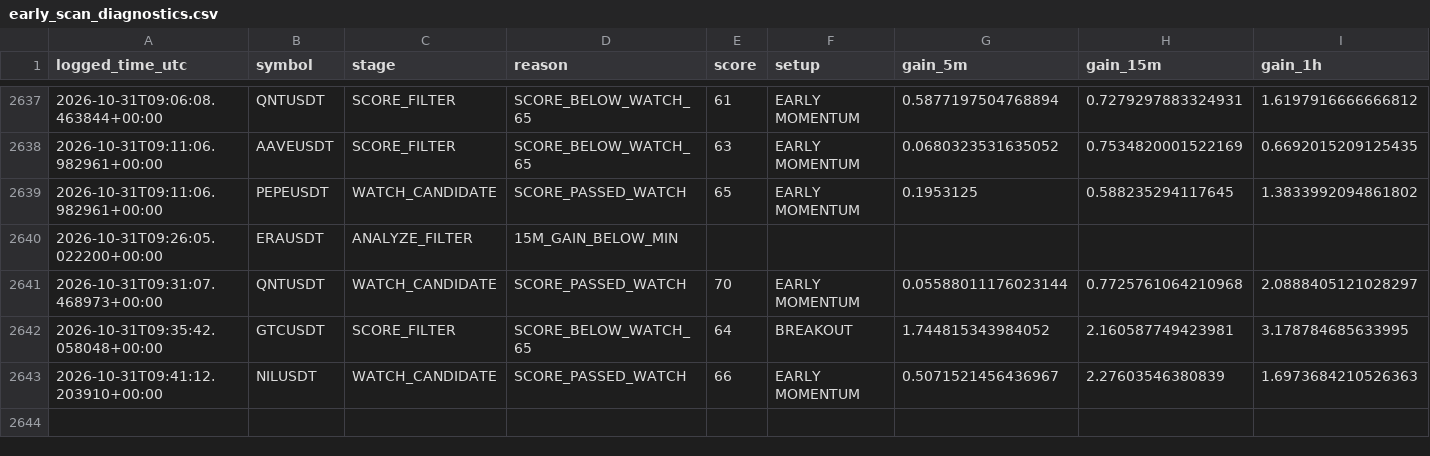
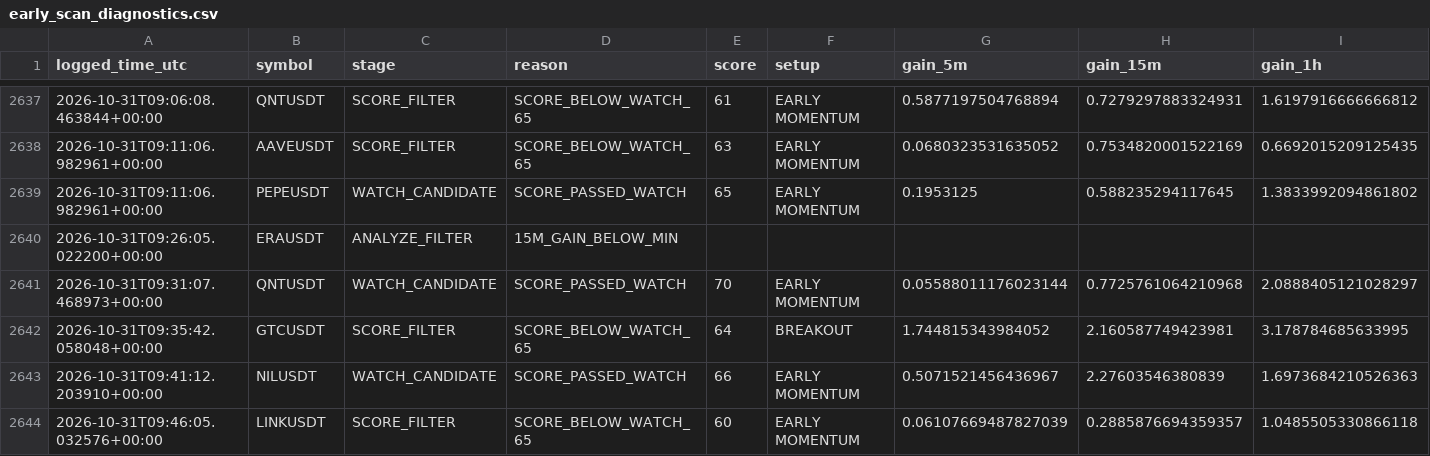
Before and after one commit to islam1977/v3, a CSV file: early_scan_diagnostics.csv, drawn as a sheet; only a part is shown, gaps mark what is left out; rows hold the shown columns only; the diff names each change by its address in the sheet, - before the commit and + after, or states it on an @@ line.

```diff
--- a/early_scan_diagnostics.csv
+++ b/early_scan_diagnostics.csv
+row 2644: 2026-10-31T09:46:05.032576+00:00 | LINKUSDT | SCORE_FILTER | SCORE_BELOW_WATCH_65 | 60 | EARLY MOMENTUM | 0.06107669487827039 | 0.2885876694359357 | 1.0485505330866118
```
Also changed, not shown: 1 other file.
